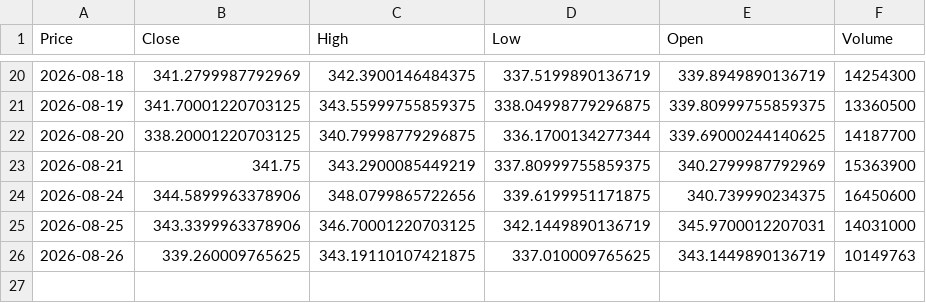
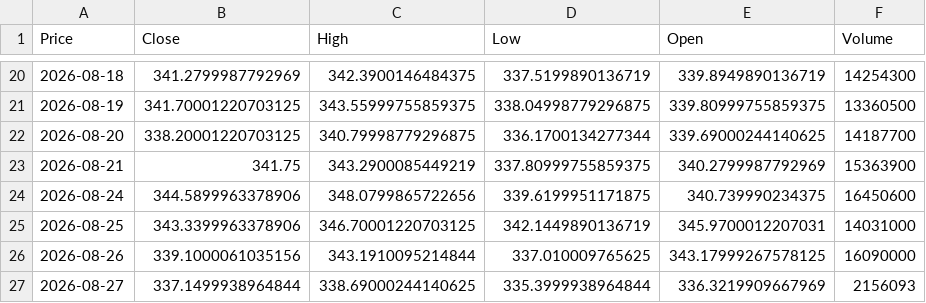
Before and after one commit to rajeshp-pampana/distributed-systems-showcase, a CSV file: data/raw/GOOG_raw_20260827.csv, drawn as a sheet; only a part is shown, gaps mark what is left out; the diff names each change by its address in the sheet, - before the commit and + after, or states it on an @@ line.

```diff
--- a/data/raw/GOOG_raw_20260827.csv
+++ b/data/raw/GOOG_raw_20260827.csv
-B26 (Close): 339.260009765625
+B26 (Close): 339.1000061035156
-C26 (High): 343.19110107421875
+C26 (High): 343.1910095214844
-E26 (Open): 343.1449890136719
+E26 (Open): 343.17999267578125
-F26 (Volume): 10149763
+F26 (Volume): 16090000
+row 27: 2026-08-27 | 337.1499938964844 | 338.69000244140625 | 335.3999938964844 | 336.3219909667969 | 2156093
```
Also changed, not shown: data/raw/MSFT_raw_20260827.csv, data/raw/NVDA_raw_20260827.csv, 15 other files.
